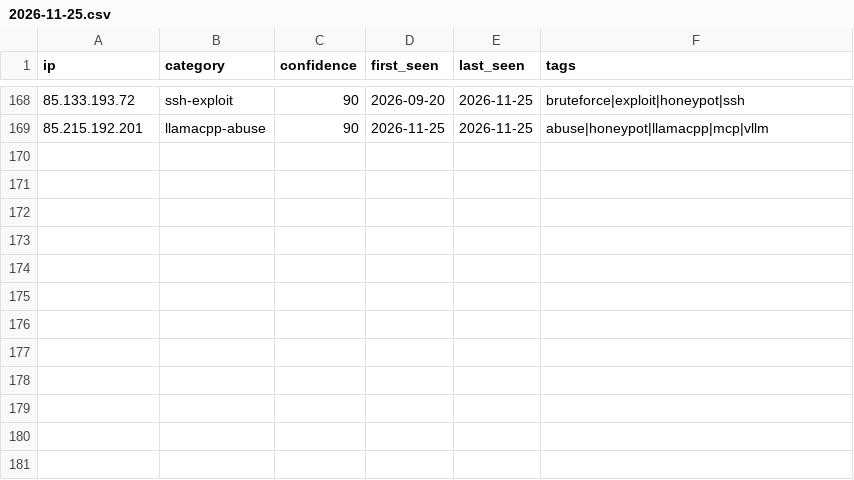
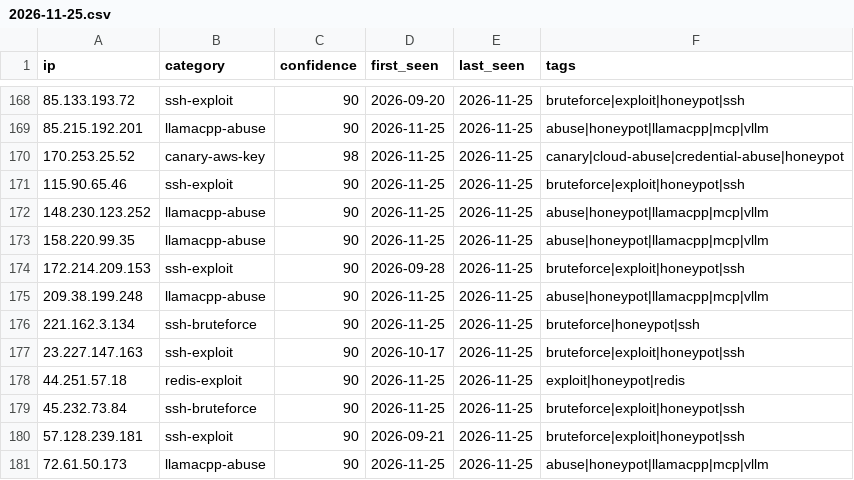
Before and after one commit to Zikmadol/trapline-ioc, a CSV file: daily/2026-11-25.csv, drawn as a sheet; only a part is shown, gaps mark what is left out; the diff names each change by its address in the sheet, - before the commit and + after, or states it on an @@ line.

```diff
--- a/daily/2026-11-25.csv
+++ b/daily/2026-11-25.csv
+row 170: 170.253.25.52 | canary-aws-key | 98 | 2026-11-25 | 2026-11-25 | canary|cloud-abuse|credential-abuse|honeypot
+row 171: 115.90.65.46 | ssh-exploit | 90 | 2026-11-25 | 2026-11-25 | bruteforce|exploit|honeypot|ssh
+row 172: 148.230.123.252 | llamacpp-abuse | 90 | 2026-11-25 | 2026-11-25 | abuse|honeypot|llamacpp|mcp|vllm
+row 173: 158.220.99.35 | llamacpp-abuse | 90 | 2026-11-25 | 2026-11-25 | abuse|honeypot|llamacpp|mcp|vllm
+row 174: 172.214.209.153 | ssh-exploit | 90 | 2026-09-28 | 2026-11-25 | bruteforce|exploit|honeypot|ssh
+row 175: 209.38.199.248 | llamacpp-abuse | 90 | 2026-11-25 | 2026-11-25 | abuse|honeypot|llamacpp|mcp|vllm
+row 176: 221.162.3.134 | ssh-bruteforce | 90 | 2026-11-25 | 2026-11-25 | bruteforce|honeypot|ssh
+row 177: 23.227.147.163 | ssh-exploit | 90 | 2026-10-17 | 2026-11-25 | bruteforce|exploit|honeypot|ssh
+row 178: 44.251.57.18 | redis-exploit | 90 | 2026-11-25 | 2026-11-25 | exploit|honeypot|redis
+row 179: 45.232.73.84 | ssh-bruteforce | 90 | 2026-11-25 | 2026-11-25 | bruteforce|exploit|honeypot|ssh
+row 180: 57.128.239.181 | ssh-exploit | 90 | 2026-09-21 | 2026-11-25 | bruteforce|exploit|honeypot|ssh
+row 181: 72.61.50.173 | llamacpp-abuse | 90 | 2026-11-25 | 2026-11-25 | abuse|honeypot|llamacpp|mcp|vllm
```
Also changed, not shown: feeds/ai-infra.csv, feeds/all-observed.csv, 14 other files.
